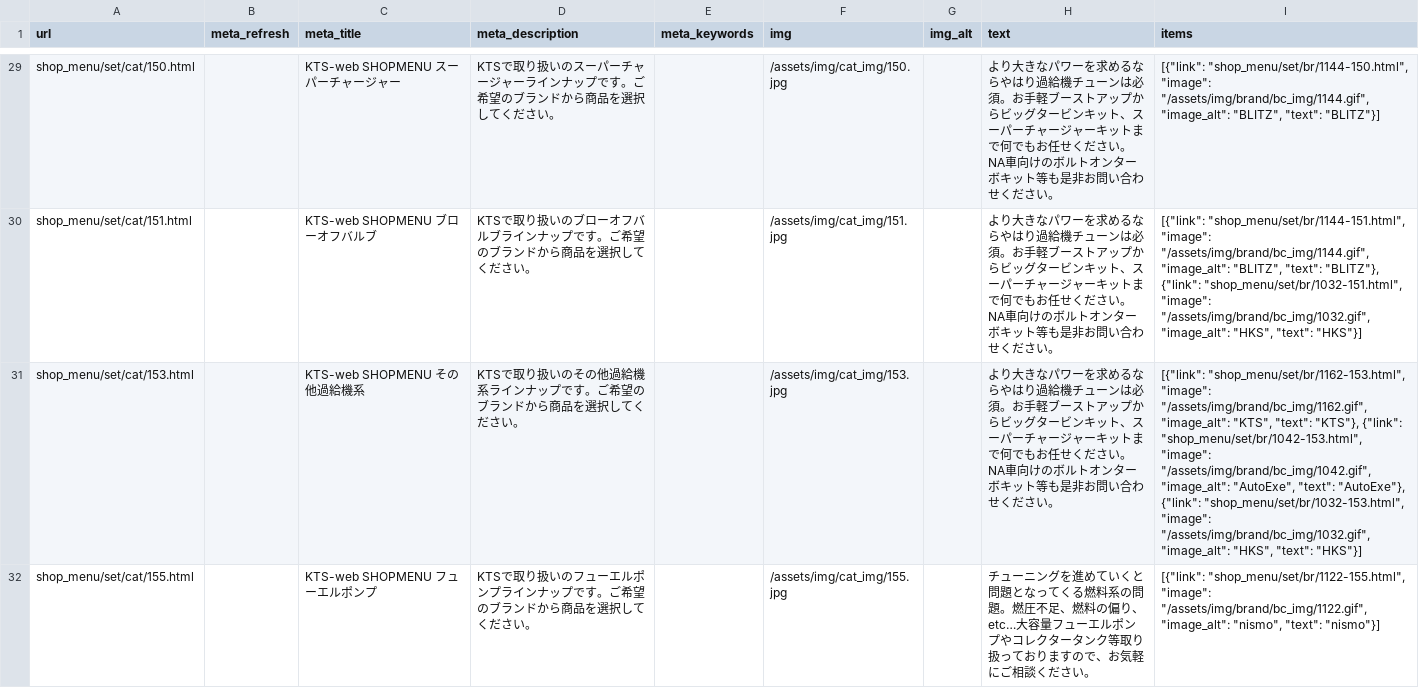
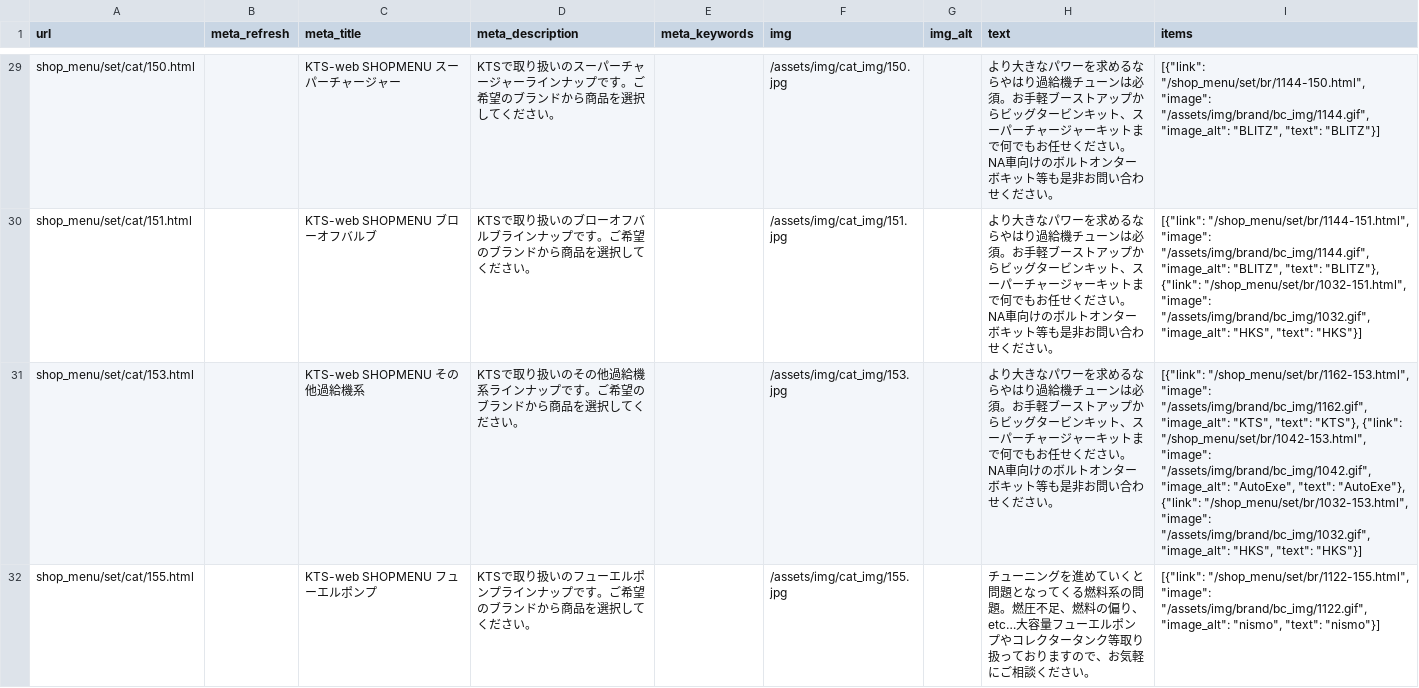
Before and after one commit to Timezone-design/smarty-htaccess, a CSV file: db/22.csv, drawn as a sheet; only a part is shown, gaps mark what is left out; the diff covers the shown part only; the diff names each change by its address in the sheet, - before the commit and + after, or states it on an @@ line.

```diff
--- a/db/22.csv
+++ b/db/22.csv
-I29 (items): [{"link": "shop_menu/set/br/1144-150.html", "image": "/assets/img/brand/bc_img/1144.gif",…
+I29 (items): [{"link": "/shop_menu/set/br/1144-150.html", "image": "/assets/img/brand/bc_img/1144.gif",…
-I30 (items): [{"link": "shop_menu/set/br/1144-151.html", "image": "/assets/img/brand/bc_img/1144.gif", "image_alt": "BLITZ", "text": "BLITZ"}, {"link": "shop_menu/set/br/1032-151.html", "image": "/assets/img/brand/bc_img/1032.gif",…
+I30 (items): [{"link": "/shop_menu/set/br/1144-151.html", "image": "/assets/img/brand/bc_img/1144.gif", "image_alt": "BLITZ", "text": "BLITZ"}, {"link": "/shop_menu/set/br/1032-151.html", "image": "/assets/img/brand/bc_img/1032.gif",…
-I31 (items): [{"link": "shop_menu/set/br/1162-153.html", "image": "/assets/img/brand/bc_img/1162.gif", "image_alt": "KTS", "text": "KTS"}, {"link": "shop_menu/set/br/1042-153.html", "image": "/assets/img/brand/bc_img/1042.gif", "image_alt": "AutoExe", "text": "AutoExe"}, {"link": "shop_menu/set/br/1032-153.html", "image": "/assets/img/brand/bc_img/1032.gif",…
+I31 (items): [{"link": "/shop_menu/set/br/1162-153.html", "image": "/assets/img/brand/bc_img/1162.gif", "image_alt": "KTS", "text": "KTS"}, {"link": "/shop_menu/set/br/1042-153.html", "image": "/assets/img/brand/bc_img/1042.gif", "image_alt": "AutoExe", "text": "AutoExe"}, {"link": "/shop_menu/set/br/1032-153.html", "image": "/assets/img/brand/bc_img/1032.gif",…
-I32 (items): [{"link": "shop_menu/set/br/1122-155.html", "image": "/assets/img/brand/bc_img/1122.gif",…
+I32 (items): [{"link": "/shop_menu/set/br/1122-155.html", "image": "/assets/img/brand/bc_img/1122.gif",…
```
Also changed, not shown: 39 edited cells elsewhere in this file, db/21.csv, db/23.csv, 2 other files.
